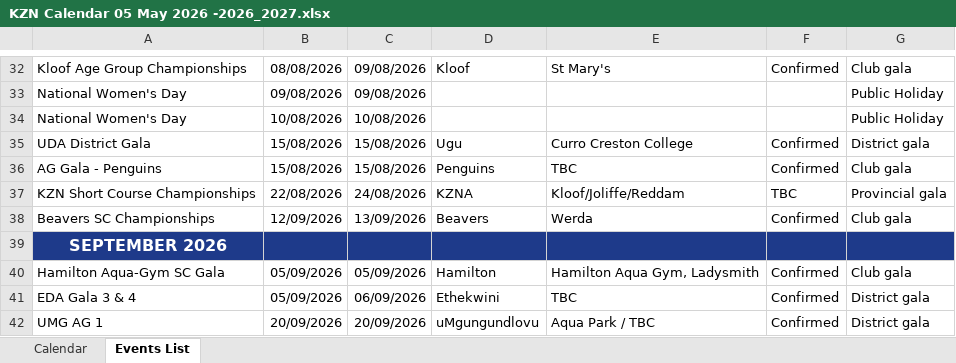
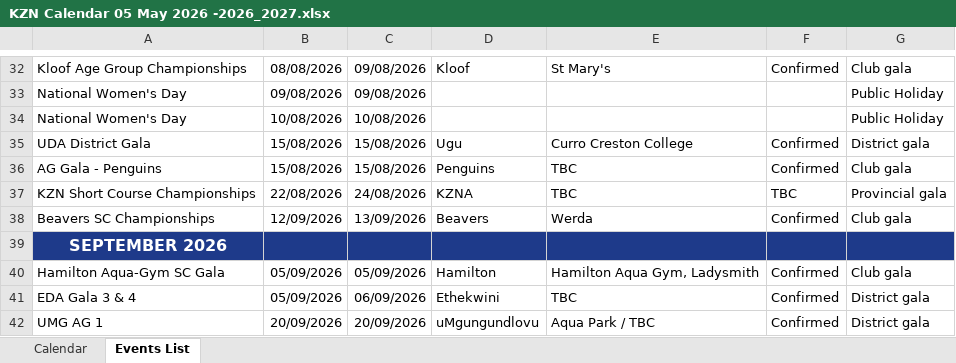
Before and after one commit to kznaswimboard/KZNASwimmingCalendar, an Excel workbook: KZN Calendar 05 May 2026 -2026_2027.xlsx, sheet Events List, drawn as a sheet; only a part is shown, gaps mark what is left out; values as stored, in another font and other column widths than the file's, no borders; charts and pictures and conditional formats and table styles not drawn; the diff names each change by its address in the sheet, - before the commit and + after, or states it on an @@ line.

Commit message:
Add files via upload

```diff
--- a/KZN Calendar 05 May 2026 -2026_2027.xlsx (sheet Events List)
+++ b/KZN Calendar 05 May 2026 -2026_2027.xlsx (sheet Events List)
-E37: Kloof/Joliffe/Reddam
+E37: TBC
```
